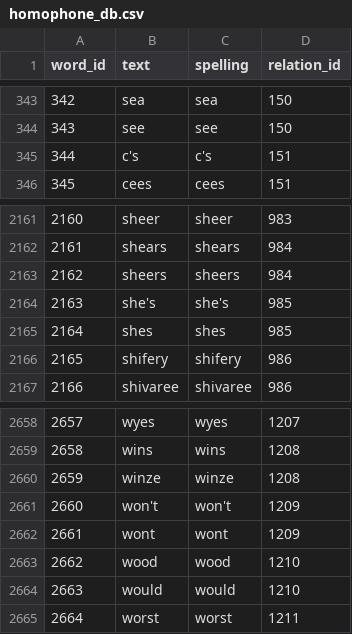
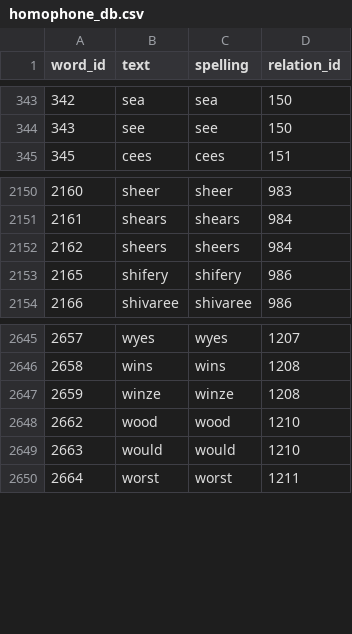
Before and after one commit to Ethan-Gil/reddit-bot, a CSV file: data/homophone_db.csv, drawn as a sheet; only a part is shown, gaps mark what is left out; the diff covers the shown part only.

```diff
--- a/data/homophone_db.csv
+++ b/data/homophone_db.csv
@@ -344,3 +344,2 @@ word_id,text,spelling,relation_id
 343,see,see,150
-344,c's,c's,151
 345,cees,cees,151
@@ -2163,4 +2152,2 @@ word_id,text,spelling,relation_id
 2162,sheers,sheers,984
-2163,she's,she's,985
-2164,shes,shes,985
 2165,shifery,shifery,986
@@ -2660,4 +2647,2 @@ word_id,text,spelling,relation_id
 2659,winze,winze,1208
-2660,won't,won't,1209
-2661,wont,wont,1209
 2662,wood,wood,1210
```
Also changed, not shown: 10 removed rows elsewhere in this file, 1 other file.
